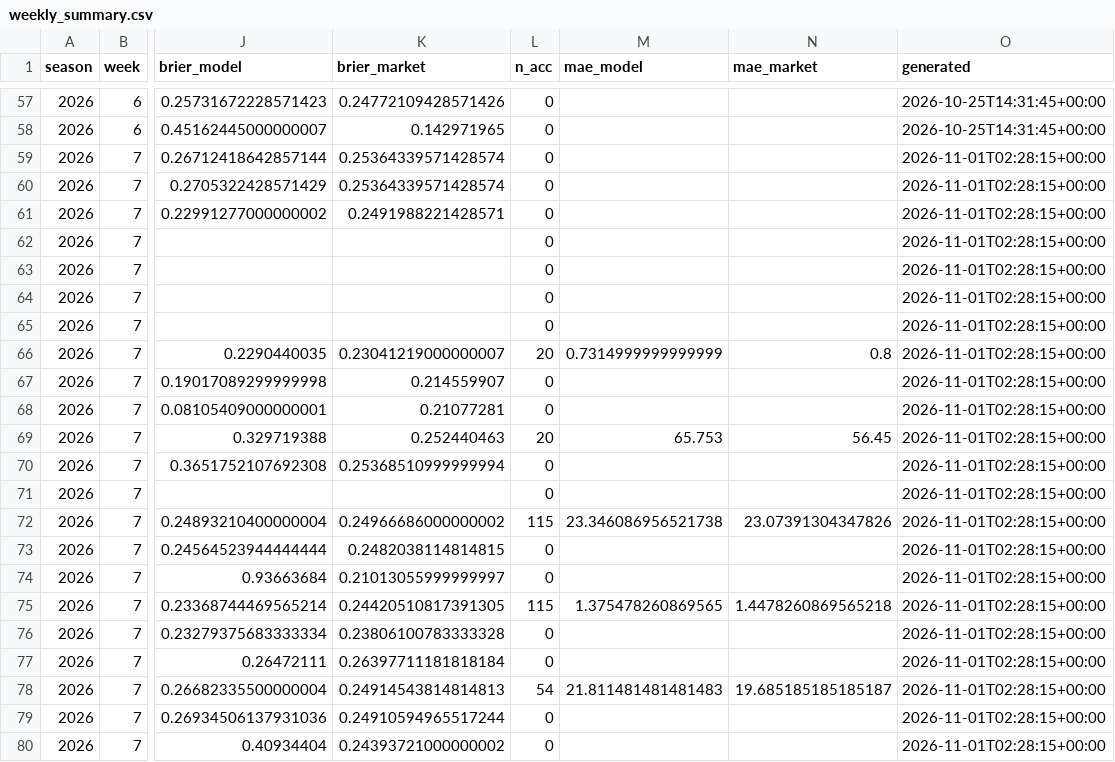
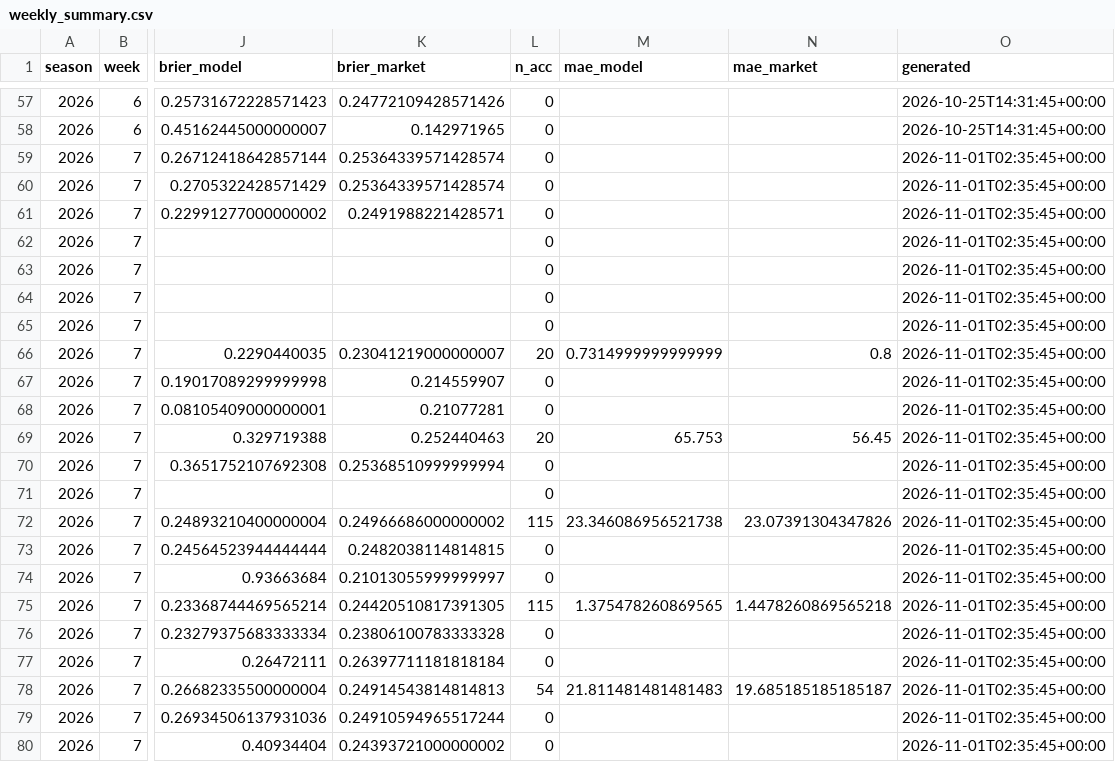
Before and after one commit to hadantes-lab/ff-model, a CSV file: tracking/weekly_summary.csv, drawn as a sheet; only a part is shown, gaps mark what is left out; the diff names each change by its address in the sheet, - before the commit and + after, or states it on an @@ line.

```diff
--- a/tracking/weekly_summary.csv
+++ b/tracking/weekly_summary.csv
-O59:O80 (generated): 2026-11-01T02:28:15+00:00
+O59:O80 (generated): 2026-11-01T02:35:45+00:00
```
Also changed, not shown: tracking/power_history.csv, tracking/props_log.csv, 6 other files.
